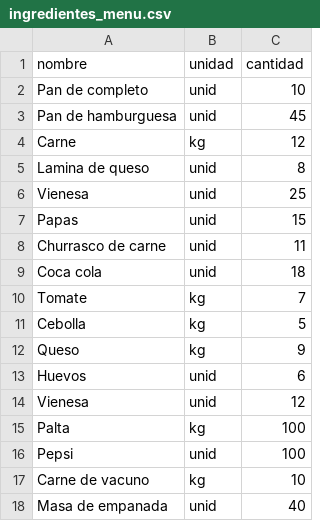
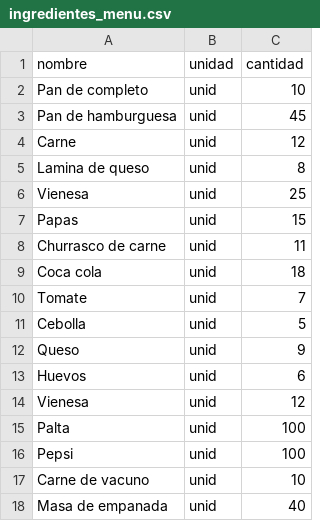
Before and after one commit to mmarilao2025-pixel/Proyecto-programacion, a CSV file: ingredientes_menu.csv, drawn as a sheet.

Commit message:
Cambio de kg a unidades

```diff
--- a/ingredientes_menu.csv
+++ b/ingredientes_menu.csv
@@ -3,3 +3,3 @@ Pan de completo,unid,10
 Pan de hamburguesa,unid,45
-Carne,kg,12
+Carne,unid,12
 Lamina de queso,unid,8
@@ -9,10 +9,10 @@ Churrasco de carne,unid,11
 Coca cola,unid,18
-Tomate,kg,7
-Cebolla,kg,5
-Queso,kg,9
+Tomate,unid,7
+Cebolla,unid,5
+Queso,unid,9
 Huevos,unid,6
 Vienesa,unid,12
-Palta,kg,100
+Palta,unid,100
 Pepsi,unid,100
-Carne de vacuno,kg,10
+Carne de vacuno,unid,10
 Masa de empanada,unid,40
```
